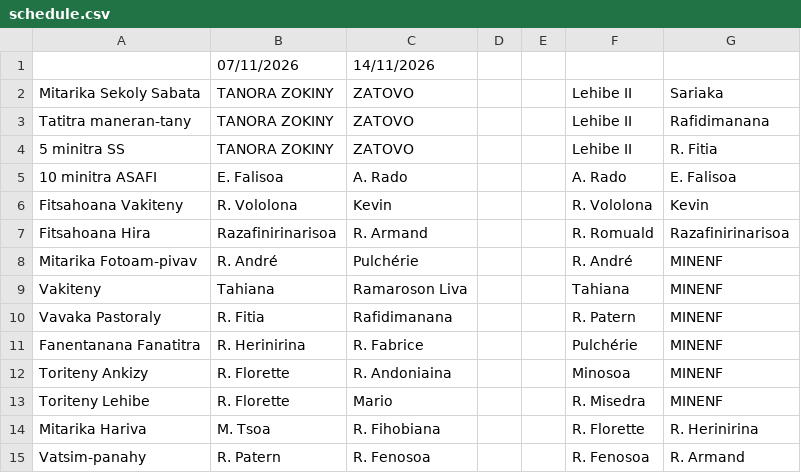
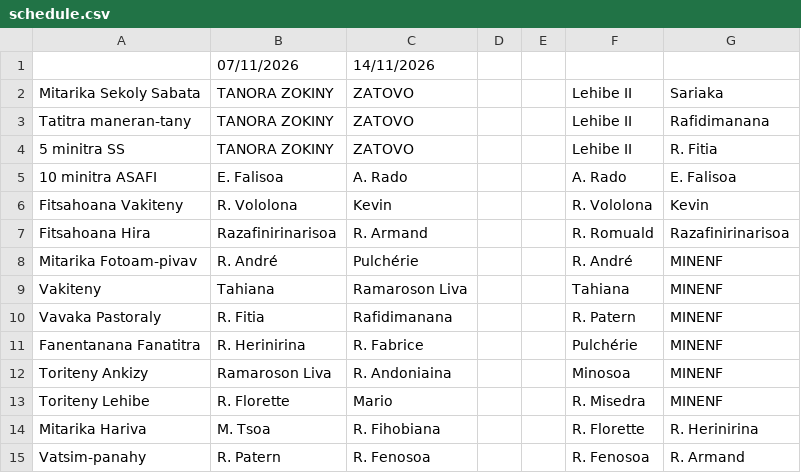
Before and after one commit to nainaw/fanompo, a CSV file: schedule.csv, drawn as a sheet.

Commit message:
Update schedule from Google Sheets (02/11/2026 08:49:40)

```diff
--- a/schedule.csv
+++ b/schedule.csv
@@ -11,3 +11,3 @@
 "Fanentanana Fanatitra","R. Herinirina","R. Fabrice","","","Pulchérie","MINENF"
-"Toriteny Ankizy","R. Florette","R. Andoniaina","","","Minosoa","MINENF"
+"Toriteny Ankizy","Ramaroson Liva","R. Andoniaina","","","Minosoa","MINENF"
 "Toriteny Lehibe","R. Florette","Mario","","","R. Misedra","MINENF"
```
